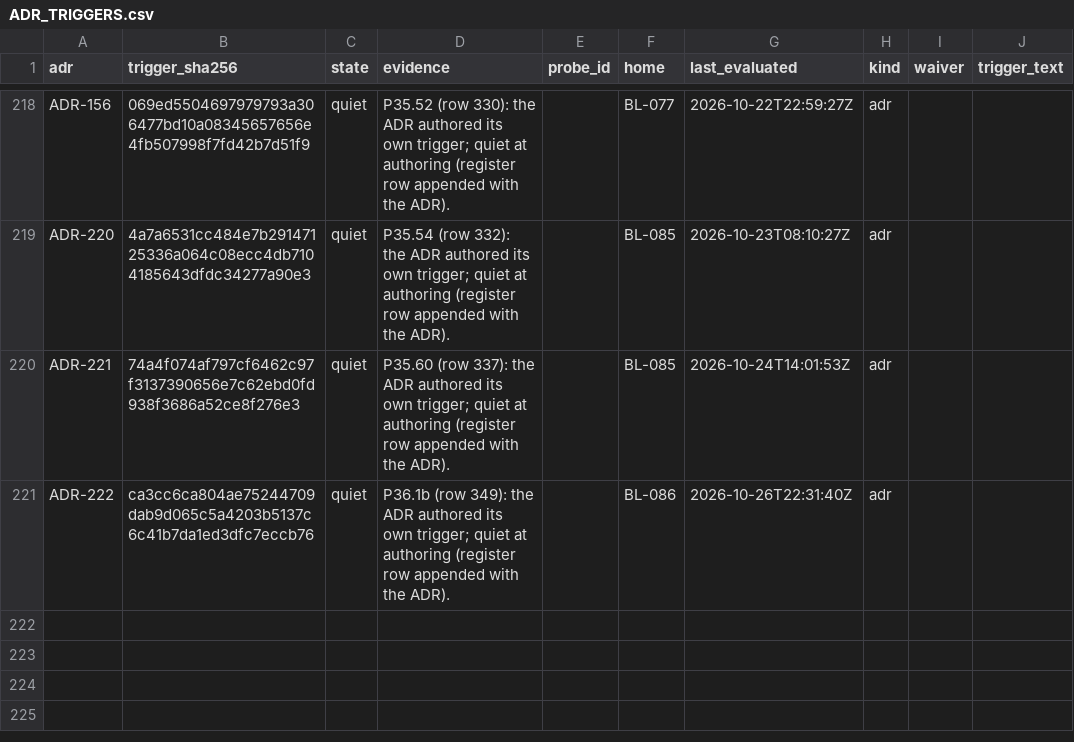
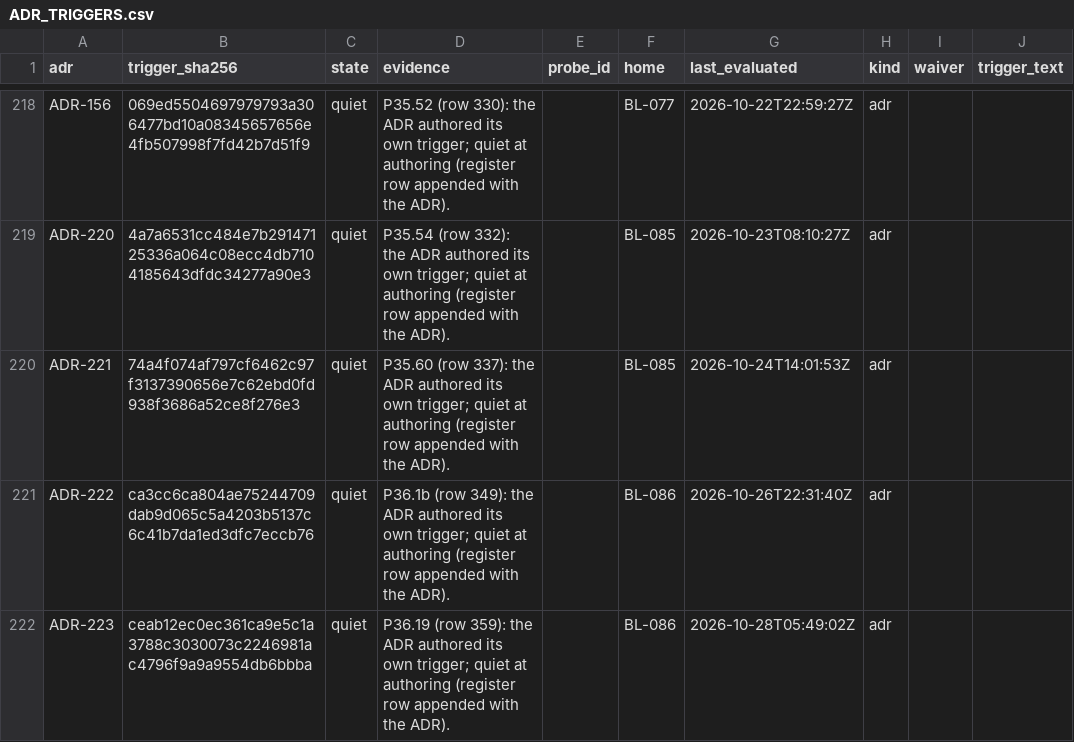
Before and after one commit to SteveVitali/Eleutheria, a CSV file: docs/build/reports/adr_triggers/ADR_TRIGGERS.csv, drawn as a sheet; only a part is shown, gaps mark what is left out.

Commit message:
P36.19 records: register ADR-223 + land the run ledger/PR body
The first head left ADR-223 unregistered — check_spec_src (Appendix F),
adr_triggers (register row), check_backlog (unmapped ADR) and
build_memory_audit all red on it. Registers the ADR the same way
ADR-222 landed: 99a_appF_adr.md source row + spec rebuild (byte-
identical), ADR_TRIGGERS.csv quiet row (hash ceab12ec…), BACKLOG.csv
BL-086 home + regenerated BACKLOG.md. Rewords two run-ledger segments
the live-claim lint read as uncited production-state assertions
(SIG-MEM-011). Lands the run ledger and PR body that were left
untracked.

Run: P36.19
Harness: devin-desktop/swe-2-high/subagent

```diff
--- a/docs/build/reports/adr_triggers/ADR_TRIGGERS.csv
+++ b/docs/build/reports/adr_triggers/ADR_TRIGGERS.csv
@@ -221 +221,2 @@ ADR-221,74a4f074af797cf6462c97f3137390656e7c62ebd0fd938f3686a52ce8f276e3,quiet,"
 ADR-222,ca3cc6ca804ae75244709dab9d065c5a4203b5137c6c41b7da1ed3dfc7eccb76,quiet,"P36.1b (row 349): the ADR authored its own trigger; quiet at authoring (register row appended with the ADR).",,BL-086,2026-10-26T22:31:40Z,adr,,
+ADR-223,ceab12ec0ec361ca9e5c1a3788c3030073c2246981ac4796f9a9a9554db6bbba,quiet,"P36.19 (row 359): the ADR authored its own trigger; quiet at authoring (register row appended with the ADR).",,BL-086,2026-10-28T05:49:02Z,adr,,
```
Also changed, not shown: docs/build/BACKLOG.csv, 5 other files.
